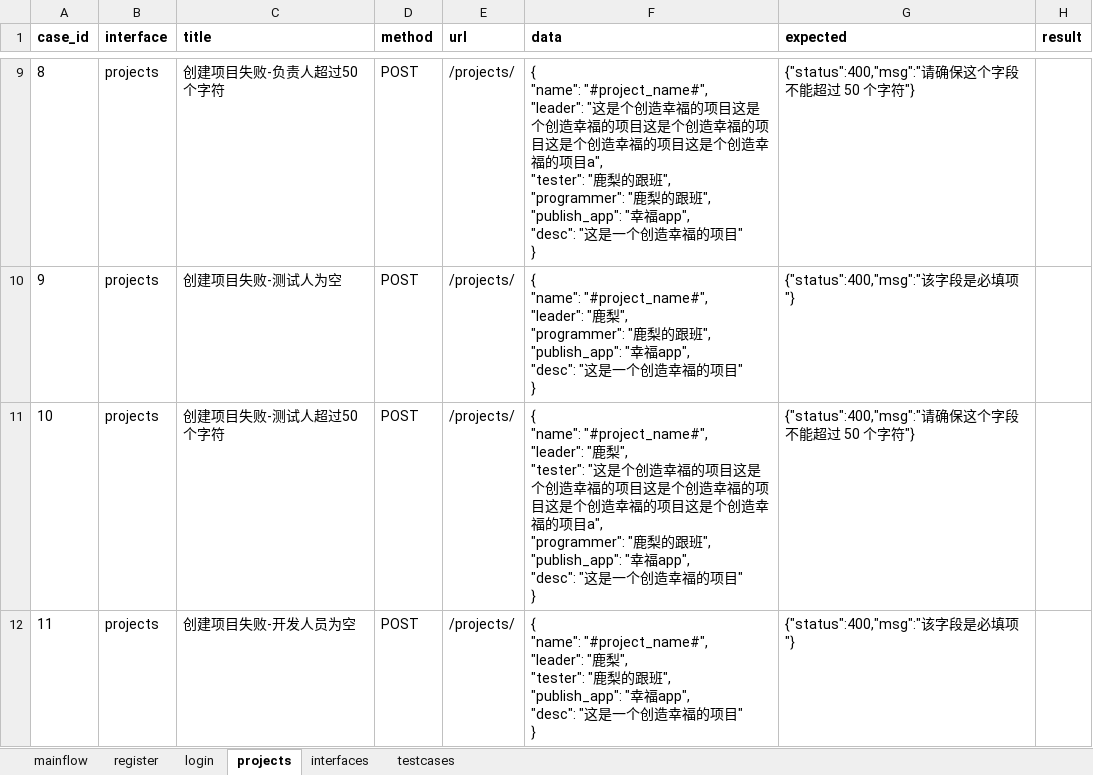
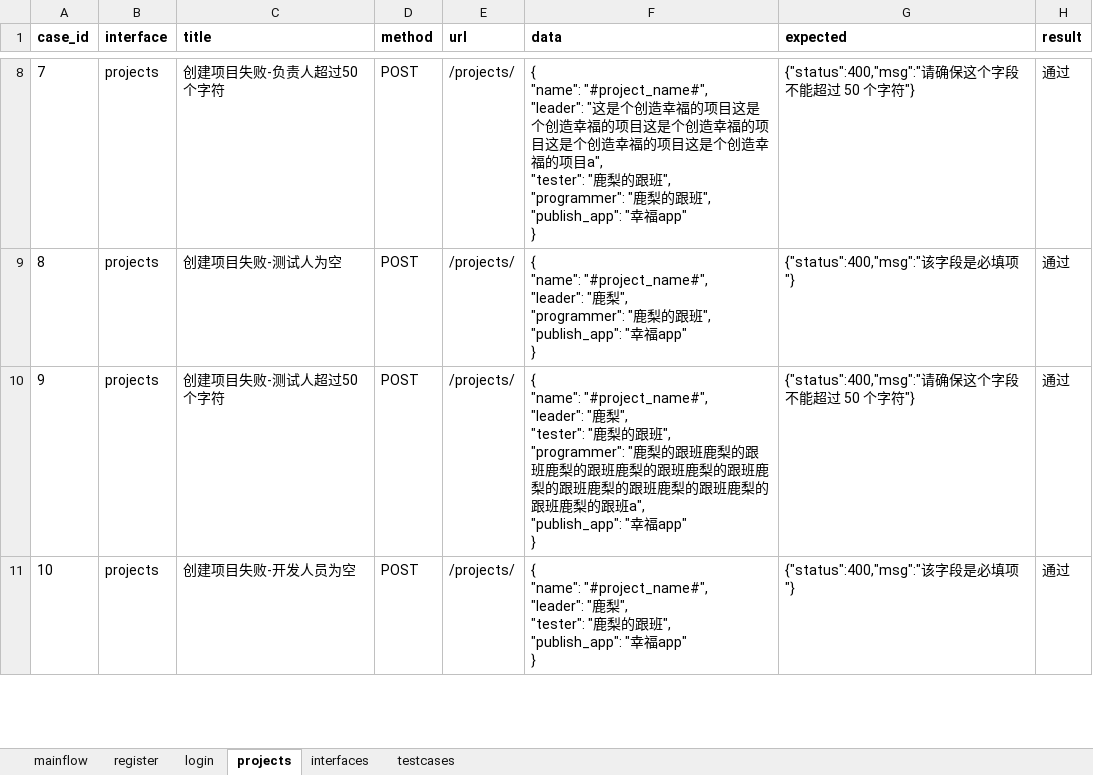
Before and after one commit to haoshanwei/test_platform, an Excel workbook: data/apicases.xlsx, sheet projects, drawn as a sheet; only a part is shown, gaps mark what is left out; values as stored, in another font and other column widths than the file's, no borders; addresses are those after the commit; ↵ is a line break in a cell; the diff covers the shown part only; the diff names each change by its address in the sheet, - before the commit and + after, or states it on an @@ line.

```diff
--- a/data/apicases.xlsx (sheet projects)
+++ b/data/apicases.xlsx (sheet projects)
@@ column A (case_id) renumbered from row 2 down @@
-F8 (data): …"publish_app": "幸福app", ↵ "desc": "这是一个创造幸福的项目" ↵ }
+F8 (data): …"publish_app": "幸福app" ↵ }
-H8:H11 (result): (empty)
+H8:H11 (result): 通过
-F9 (data): …幸福app", ↵ "desc": "这是一个创造幸福的项目" ↵ }
+F9 (data): …幸福app" ↵ }
-F10 (data): …梨", ↵ "tester": "这是个创造幸福的项目这是个创造幸福的项目这是个创造幸福的项目这是个创造幸福的项目这是个创造幸福的项目a", ↵ "programmer": "鹿梨的跟班", ↵ "publish_app": "幸福app", ↵ "desc": "这是一个创造幸福的项目" ↵ }
+F10 (data): …梨", ↵ "tester": "鹿梨的跟班", ↵ "programmer": "鹿梨的跟班鹿梨的跟班鹿梨的跟班鹿梨的跟班鹿梨的跟班鹿梨的跟班鹿梨的跟班鹿梨的跟班鹿梨的跟班鹿梨的跟班a", ↵ "publish_app": "幸福app" ↵ }
-F11 (data): …幸福app", ↵ "desc": "这是一个创造幸福的项目" ↵ }
+F11 (data): …幸福app" ↵ }
```
Also changed, not shown: 1 removed row and 15 edited cells elsewhere in this sheet, sheet testcases, sheet interfaces, sheet mainflow, sheet login, sheet register, 12 other files.
